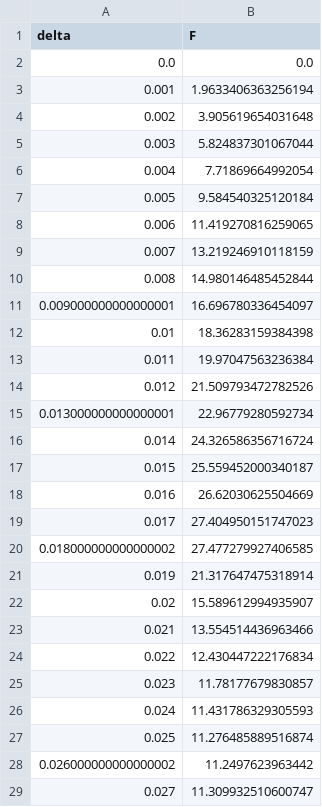
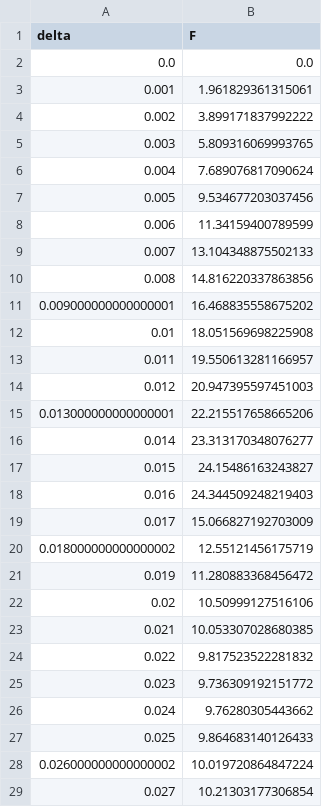
Before and after one commit to roysondsouza316/diffcohesive, a CSV file: benchmarks/fenicsx_czm/diffcohesive_curve.csv, drawn as a sheet; only a part is shown; the diff covers the shown part only.

Commit message:
Regenerate FEniCSx cross-code benchmark with corrected beta convention

```diff
--- a/benchmarks/fenicsx_czm/diffcohesive_curve.csv
+++ b/benchmarks/fenicsx_czm/diffcohesive_curve.csv
@@ -2,28 +2,28 @@ delta,F
 0.0,0.0
-0.001,1.9633406363256194
-0.002,3.905619654031648
-0.003,5.824837301067044
-0.004,7.71869664992054
-0.005,9.584540325120184
-0.006,11.419270816259065
-0.007,13.219246910118159
-0.008,14.980146485452844
-0.009000000000000001,16.696780336454097
-0.01,18.36283159384398
-0.011,19.97047563236384
-0.012,21.509793472782526
-0.013000000000000001,22.96779280592734
-0.014,24.326586356716724
-0.015,25.559452000340187
-0.016,26.62030625504669
-0.017,27.404950151747023
-0.018000000000000002,27.477279927406585
-0.019,21.317647475318914
-0.02,15.589612994935907
-0.021,13.554514436963466
-0.022,12.430447222176834
-0.023,11.78177679830857
-0.024,11.431786329305593
-0.025,11.276485889516874
-0.026000000000000002,11.2497623963442
-0.027,11.309932510600747
+0.001,1.961829361315061
+0.002,3.899171837992222
+0.003,5.809316069993765
+0.004,7.689076817090624
+0.005,9.534677203037456
+0.006,11.34159400789599
+0.007,13.104348875502133
+0.008,14.816220337863856
+0.009000000000000001,16.468835558675202
+0.01,18.051569698225908
+0.011,19.550613281166957
+0.012,20.947395597451003
+0.013000000000000001,22.215517658665206
+0.014,23.313170348076277
+0.015,24.15486163243827
+0.016,24.344509248219403
+0.017,15.066827192703009
+0.018000000000000002,12.55121456175719
+0.019,11.280883368456472
+0.02,10.50999127516106
+0.021,10.053307028680385
+0.022,9.817523522281832
+0.023,9.736309192151772
+0.024,9.76280305443662
+0.025,9.864683140126433
+0.026000000000000002,10.019720864847224
+0.027,10.21303177306854
```
Also changed, not shown: 13 edited cells elsewhere in this file, 1 other file.
